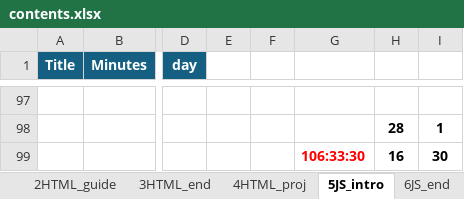
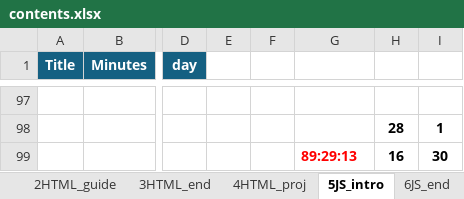
Before and after one commit to SafeWinter/duyi-fe, an Excel workbook: assets/contents.xlsx, sheet 5JS_intro, drawn as a sheet; only a part is shown, gaps mark what is left out; values as stored, in another font and other column widths than the file's, no borders; the diff names each change by its address in the sheet, - before the commit and + after, or states it on an @@ line.

```diff
--- a/assets/contents.xlsx (sheet 5JS_intro)
+++ b/assets/contents.xlsx (sheet 5JS_intro)
-G99: 106:33:30
+G99: 89:29:13
```
Also changed, not shown: 28 other files.
